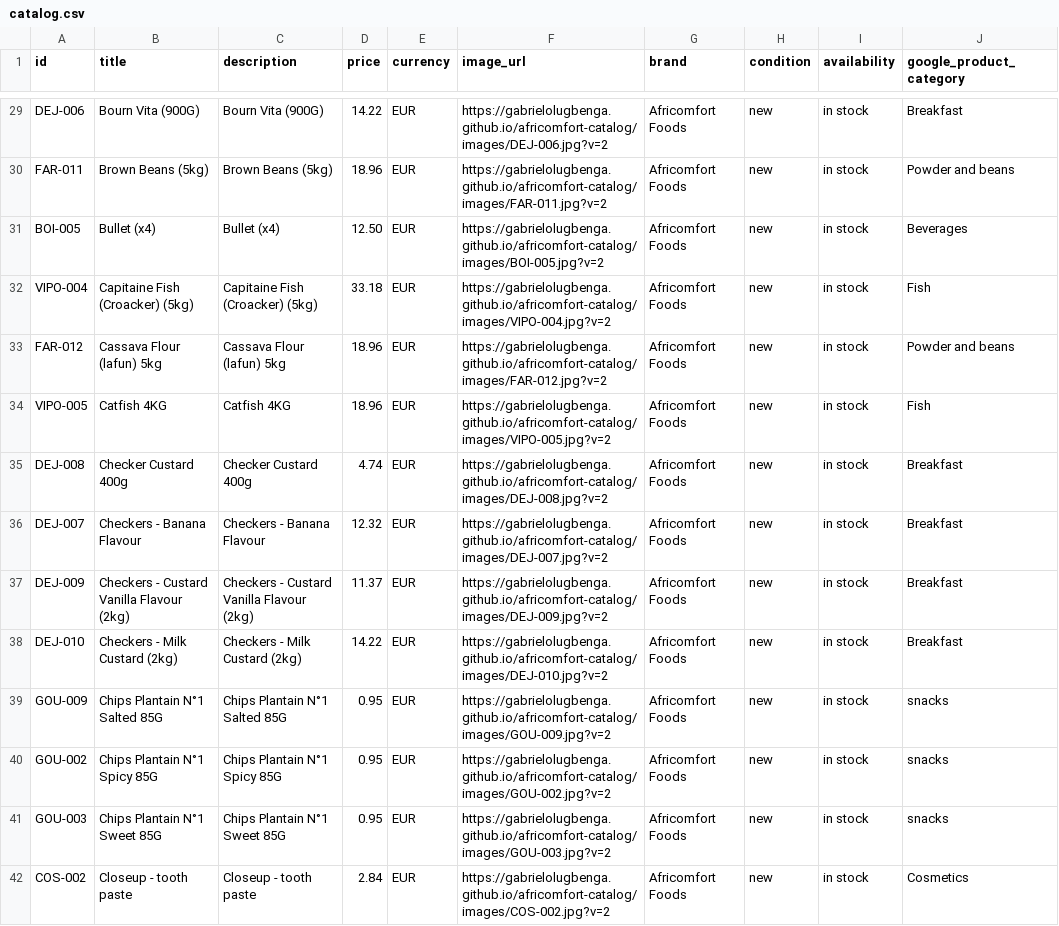
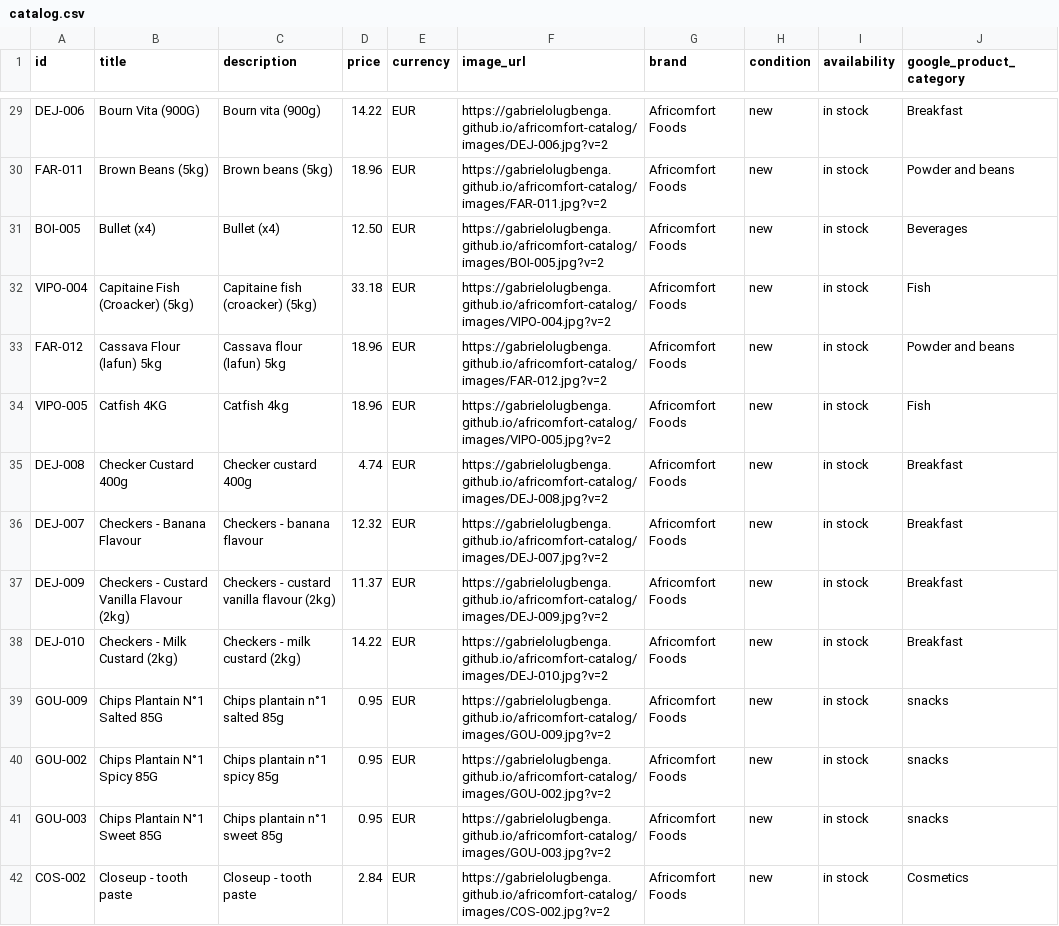
Before and after one commit to gabrielolugbenga/africomfort-catalog, a CSV file: catalog.csv, drawn as a sheet; only a part is shown, gaps mark what is left out; the diff covers the shown part only; the diff names each change by its address in the sheet, - before the commit and + after, or states it on an @@ line.

Commit message:
Fix descriptions to avoid uppercase warning

```diff
--- a/catalog.csv
+++ b/catalog.csv
-C29 (description): Bourn Vita (900G)
+C29 (description): Bourn vita (900g)
-C30 (description): Brown Beans (5kg)
+C30 (description): Brown beans (5kg)
-C32 (description): Capitaine Fish (Croacker) (5kg)
+C32 (description): Capitaine fish (croacker) (5kg)
-C33 (description): Cassava Flour (lafun) 5kg
+C33 (description): Cassava flour (lafun) 5kg
-C34 (description): Catfish 4KG
+C34 (description): Catfish 4kg
-C35 (description): Checker Custard 400g
+C35 (description): Checker custard 400g
-C36 (description): Checkers - Banana Flavour
+C36 (description): Checkers - banana flavour
-C37 (description): Checkers - Custard Vanilla Flavour (2kg)
+C37 (description): Checkers - custard vanilla flavour (2kg)
-C38 (description): Checkers - Milk Custard (2kg)
+C38 (description): Checkers - milk custard (2kg)
-C39 (description): Chips Plantain N°1 Salted 85G
+C39 (description): Chips plantain n°1 salted 85g
-C40 (description): Chips Plantain N°1 Spicy 85G
+C40 (description): Chips plantain n°1 spicy 85g
-C41 (description): Chips Plantain N°1 Sweet 85G
+C41 (description): Chips plantain n°1 sweet 85g
```
Also changed, not shown: 134 edited cells elsewhere in this file.
